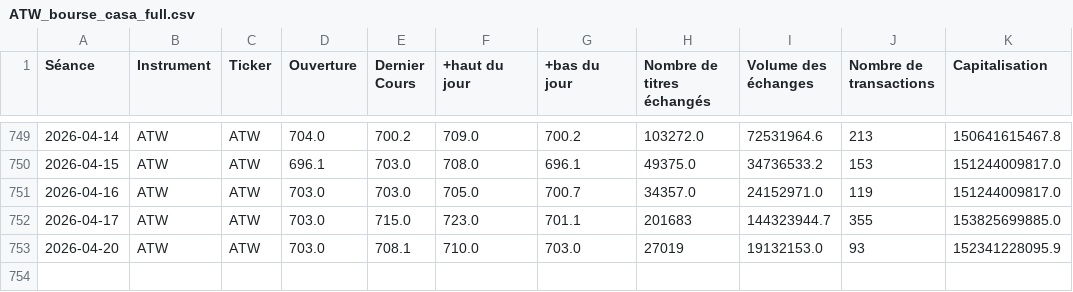
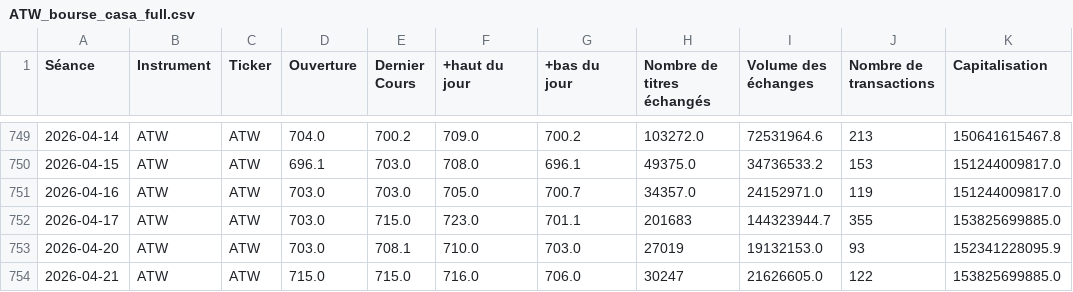
Before and after one commit to lkiwan/PFE.ATW, a CSV file: data/ATW_bourse_casa_full.csv, drawn as a sheet; only a part is shown, gaps mark what is left out.

```diff
--- a/data/ATW_bourse_casa_full.csv
+++ b/data/ATW_bourse_casa_full.csv
@@ -753 +753,2 @@
 2026-04-20,ATW,ATW,703.0,708.1,710.0,703.0,27019,19132153.0,93,152341228095.9
+2026-04-21,ATW,ATW,715.0,715.0,716.0,706.0,30247,21626605.0,122,153825699885.0
```
Also changed, not shown: 17 other files.
